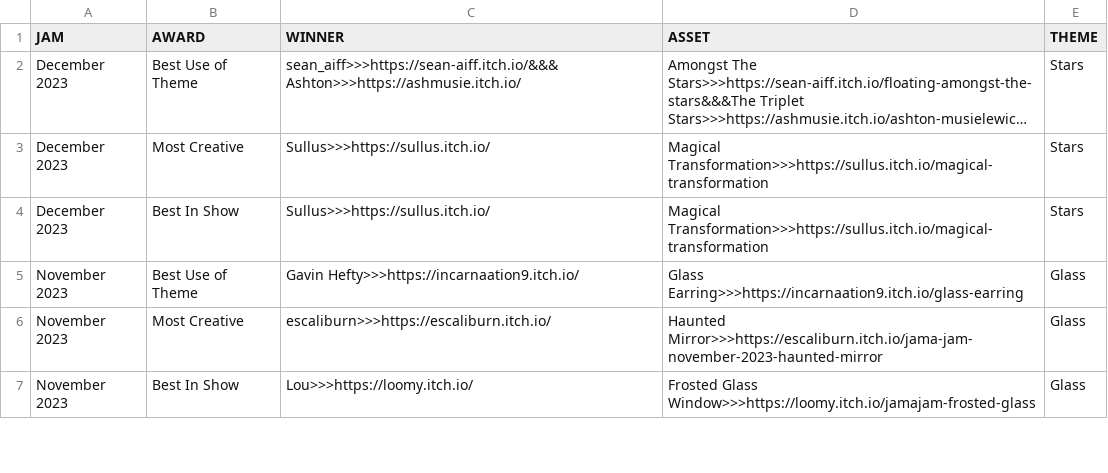
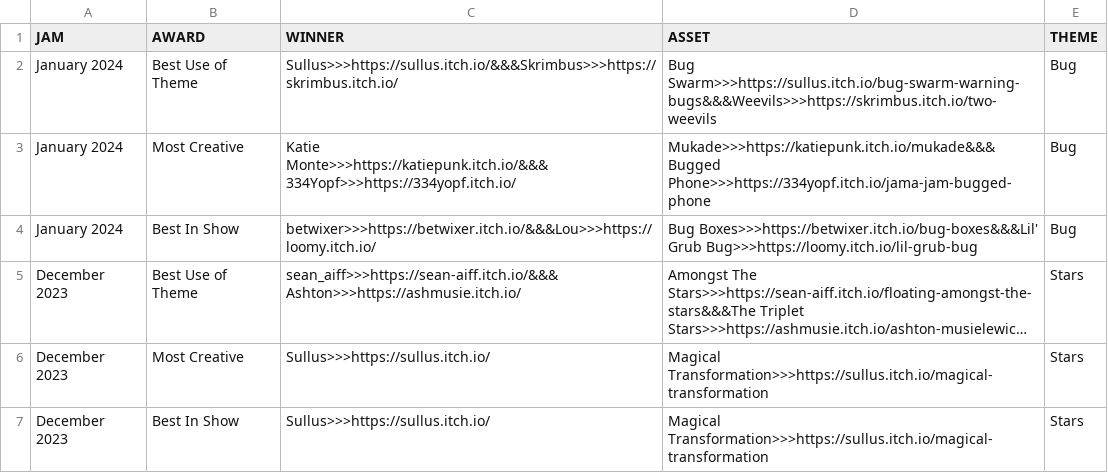
Before and after one commit to FawnGuardian/FawnGuardian.github.io, a CSV file: docs/data/winners.csv, drawn as a sheet; only a part is shown; the shorter side is filled out with more unchanged rows; long unchanged cells end in …; the diff names each change by its address in the sheet, - before the commit and + after, or states it on an @@ line.

Commit message:
Update winners.csv
January Winners

```diff
--- a/docs/data/winners.csv
+++ b/docs/data/winners.csv
+row 2: January 2024 | Best Use of Theme | Sullus>>>https://sullus.itch.io/&&&Skrimbus>>>https://skrimbus.itch.io/ | Bug Swarm>>>https://sullus.itch.io/bug-swarm-warning-bugs&&&Weevils>>>https://skrimbus.itch.io/two-weevils | Bug
+row 3: January 2024 | Most Creative | Katie Monte>>>https://katiepunk.itch.io/&&&334Yopf>>>https://334yopf.itch.io/ | Mukade>>>https://katiepunk.itch.io/mukade&&&Bugged Phone>>>https://334yopf.itch.io/jama-jam-bugged-phone | Bug
+row 4: January 2024 | Best In Show | betwixer>>>https://betwixer.itch.io/&&&Lou>>>https://loomy.itch.io/ | Bug Boxes>>>https://betwixer.itch.io/bug-boxes&&&Lil' Grub Bug>>>https://loomy.itch.io/lil-grub-bug | Bug
```
